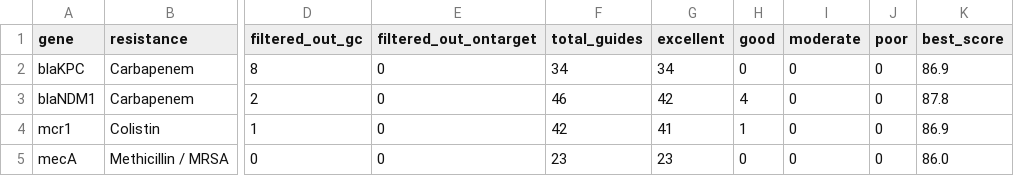
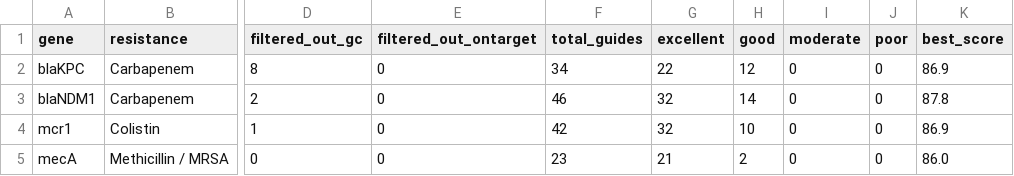
Before and after one commit to SANGHATI23/crispr-mdr-resensitization, a CSV file: results_panstrain/summary_statistics_panstrain.csv, drawn as a sheet; only a part is shown, gaps mark what is left out; the diff names each change by its address in the sheet, - before the commit and + after, or states it on an @@ line.

```diff
--- a/results_panstrain/summary_statistics_panstrain.csv
+++ b/results_panstrain/summary_statistics_panstrain.csv
-G2 (excellent): 34
+G2 (excellent): 22
-H2 (good): 0
+H2 (good): 12
-G3 (excellent): 42
+G3 (excellent): 32
-H3 (good): 4
+H3 (good): 14
-G4 (excellent): 41
+G4 (excellent): 32
-H4 (good): 1
+H4 (good): 10
-G5 (excellent): 23
+G5 (excellent): 21
-H5 (good): 0
+H5 (good): 2
```
Also changed, not shown: results_panstrain/all_panstrain_guide_candidates.csv, 3 other files.
